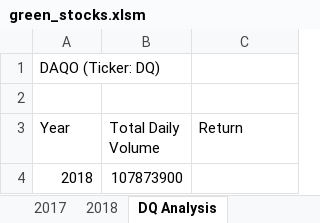
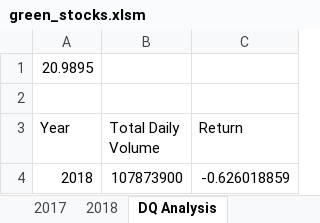
Before and after one commit to chinrya/stock-analysis, an Excel workbook: green_stocks.xlsm, sheet DQ Analysis, drawn as a sheet; values as stored, in another font and other column widths than the file's, no borders; the diff names each change by its address in the sheet, - before the commit and + after, or states it on an @@ line.

Commit message:
Analysis for any year

```diff
--- a/green_stocks.xlsm (sheet DQ Analysis)
+++ b/green_stocks.xlsm (sheet DQ Analysis)
-A1 (Year): DAQO (Ticker: DQ)
+A1 (Year): 20.9895
-C4 (Return): (empty)
+C4 (Return): -0.626018859
```
Also changed, not shown: other sheet tabs, charts or pictures.
